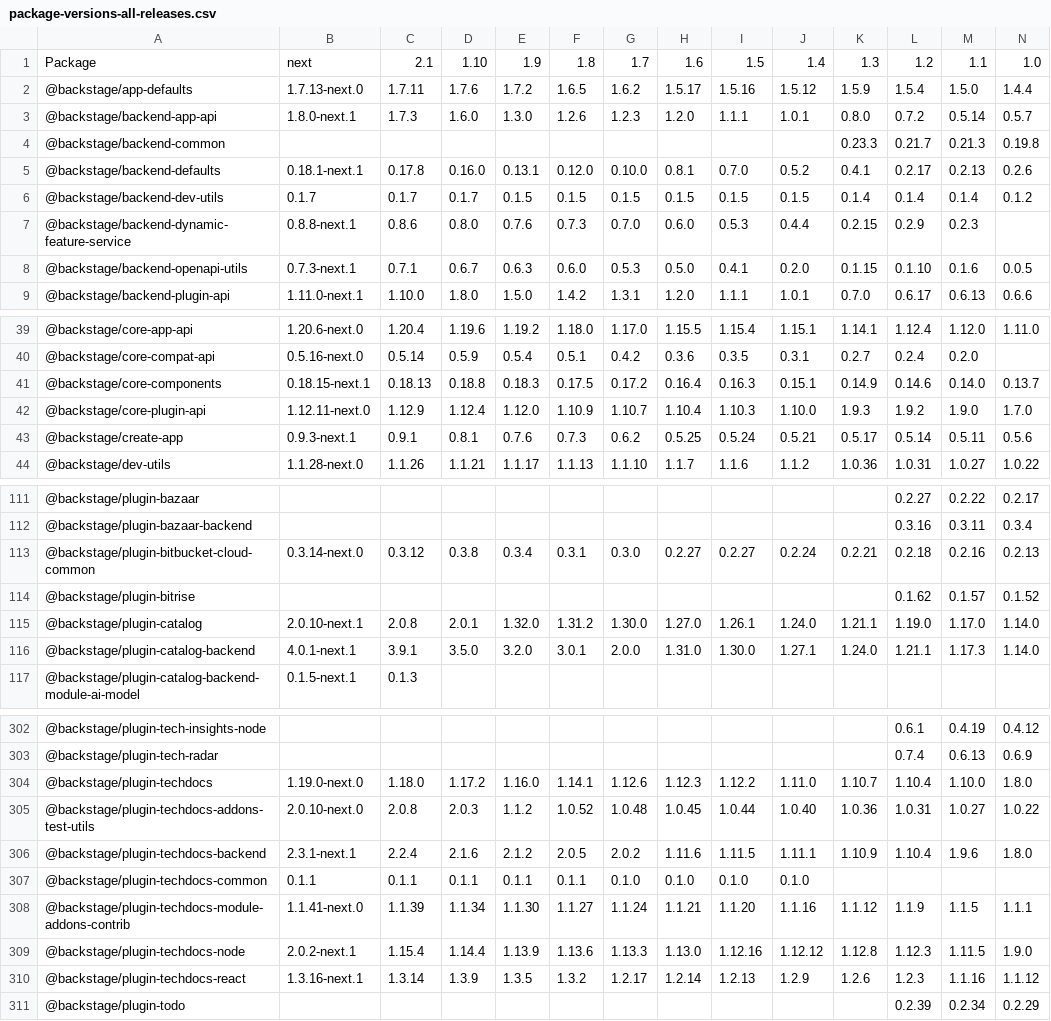
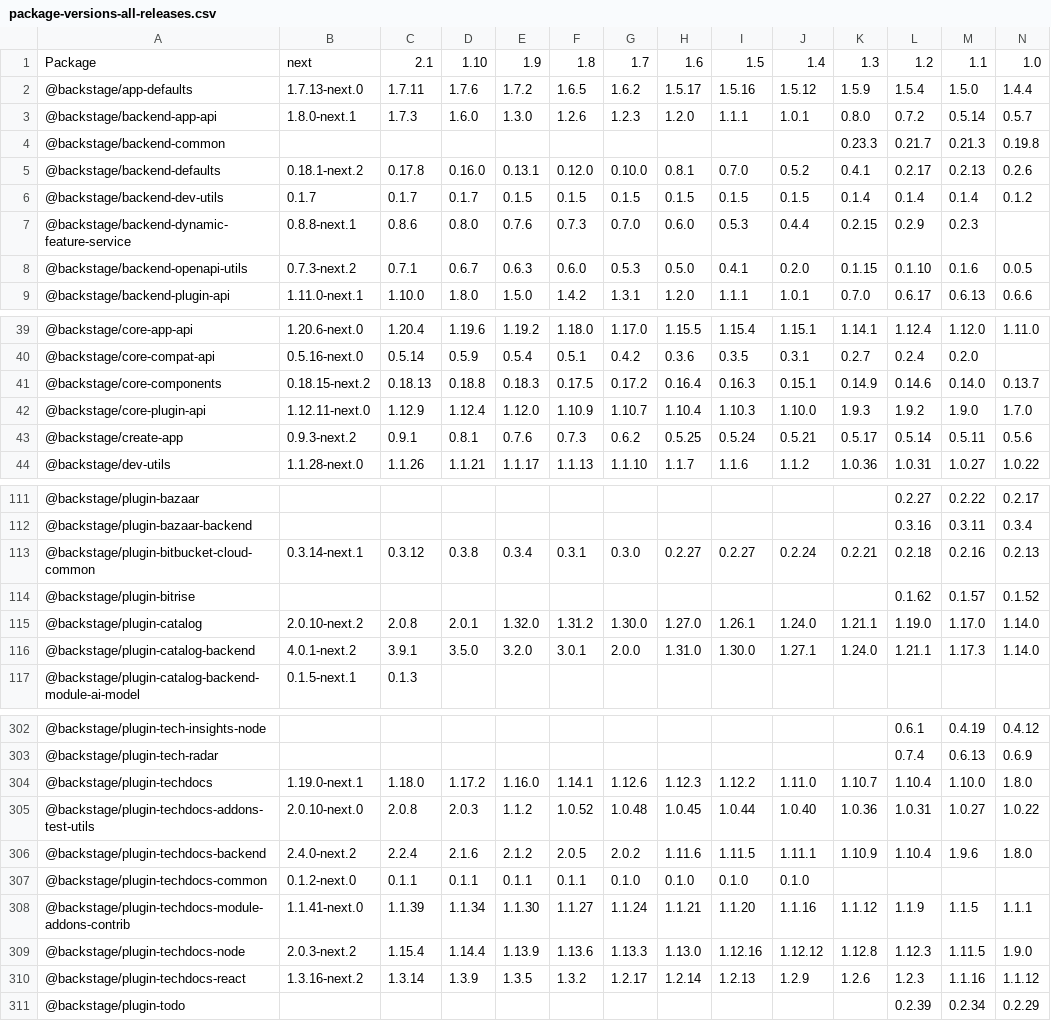
Before and after one commit to christoph-jerolimov/rhdh-change-monitor, a CSV file: tables/package-versions-all-releases.csv, drawn as a sheet; only a part is shown, gaps mark what is left out; the diff covers the shown part only.

```diff
--- a/tables/package-versions-all-releases.csv
+++ b/tables/package-versions-all-releases.csv
@@ -4,6 +4,6 @@ Package,next,2.1,1.10,1.9,1.8,1.7,1.6,1.5,1.4,1.3,1.2,1.1,1.0
 @backstage/backend-common,,,,,,,,,,0.23.3,0.21.7,0.21.3,0.19.8
-@backstage/backend-defaults,0.18.1-next.1,0.17.8,0.16.0,0.13.1,0.12.0,0.10.0,0.8.1,0.7.0,0.5.2,0.4.1,0.2.17,0.2.13,0.2.6
+@backstage/backend-defaults,0.18.1-next.2,0.17.8,0.16.0,0.13.1,0.12.0,0.10.0,0.8.1,0.7.0,0.5.2,0.4.1,0.2.17,0.2.13,0.2.6
 @backstage/backend-dev-utils,0.1.7,0.1.7,0.1.7,0.1.5,0.1.5,0.1.5,0.1.5,0.1.5,0.1.5,0.1.4,0.1.4,0.1.4,0.1.2
 @backstage/backend-dynamic-feature-service,0.8.8-next.1,0.8.6,0.8.0,0.7.6,0.7.3,0.7.0,0.6.0,0.5.3,0.4.4,0.2.15,0.2.9,0.2.3,
-@backstage/backend-openapi-utils,0.7.3-next.1,0.7.1,0.6.7,0.6.3,0.6.0,0.5.3,0.5.0,0.4.1,0.2.0,0.1.15,0.1.10,0.1.6,0.0.5
+@backstage/backend-openapi-utils,0.7.3-next.2,0.7.1,0.6.7,0.6.3,0.6.0,0.5.3,0.5.0,0.4.1,0.2.0,0.1.15,0.1.10,0.1.6,0.0.5
 @backstage/backend-plugin-api,1.11.0-next.1,1.10.0,1.8.0,1.5.0,1.4.2,1.3.1,1.2.0,1.1.1,1.0.1,0.7.0,0.6.17,0.6.13,0.6.6
@@ -40,5 +40,5 @@ Package,next,2.1,1.10,1.9,1.8,1.7,1.6,1.5,1.4,1.3,1.2,1.1,1.0
 @backstage/core-compat-api,0.5.16-next.0,0.5.14,0.5.9,0.5.4,0.5.1,0.4.2,0.3.6,0.3.5,0.3.1,0.2.7,0.2.4,0.2.0,
-@backstage/core-components,0.18.15-next.1,0.18.13,0.18.8,0.18.3,0.17.5,0.17.2,0.16.4,0.16.3,0.15.1,0.14.9,0.14.6,0.14.0,0.13.7
+@backstage/core-components,0.18.15-next.2,0.18.13,0.18.8,0.18.3,0.17.5,0.17.2,0.16.4,0.16.3,0.15.1,0.14.9,0.14.6,0.14.0,0.13.7
 @backstage/core-plugin-api,1.12.11-next.0,1.12.9,1.12.4,1.12.0,1.10.9,1.10.7,1.10.4,1.10.3,1.10.0,1.9.3,1.9.2,1.9.0,1.7.0
-@backstage/create-app,0.9.3-next.1,0.9.1,0.8.1,0.7.6,0.7.3,0.6.2,0.5.25,0.5.24,0.5.21,0.5.17,0.5.14,0.5.11,0.5.6
+@backstage/create-app,0.9.3-next.2,0.9.1,0.8.1,0.7.6,0.7.3,0.6.2,0.5.25,0.5.24,0.5.21,0.5.17,0.5.14,0.5.11,0.5.6
 @backstage/dev-utils,1.1.28-next.0,1.1.26,1.1.21,1.1.17,1.1.13,1.1.10,1.1.7,1.1.6,1.1.2,1.0.36,1.0.31,1.0.27,1.0.22
@@ -112,6 +112,6 @@ Package,next,2.1,1.10,1.9,1.8,1.7,1.6,1.5,1.4,1.3,1.2,1.1,1.0
 @backstage/plugin-bazaar-backend,,,,,,,,,,,0.3.16,0.3.11,0.3.4
-@backstage/plugin-bitbucket-cloud-common,0.3.14-next.0,0.3.12,0.3.8,0.3.4,0.3.1,0.3.0,0.2.27,0.2.27,0.2.24,0.2.21,0.2.18,0.2.16,0.2.13
+@backstage/plugin-bitbucket-cloud-common,0.3.14-next.1,0.3.12,0.3.8,0.3.4,0.3.1,0.3.0,0.2.27,0.2.27,0.2.24,0.2.21,0.2.18,0.2.16,0.2.13
 @backstage/plugin-bitrise,,,,,,,,,,,0.1.62,0.1.57,0.1.52
-@backstage/plugin-catalog,2.0.10-next.1,2.0.8,2.0.1,1.32.0,1.31.2,1.30.0,1.27.0,1.26.1,1.24.0,1.21.1,1.19.0,1.17.0,1.14.0
-@backstage/plugin-catalog-backend,4.0.1-next.1,3.9.1,3.5.0,3.2.0,3.0.1,2.0.0,1.31.0,1.30.0,1.27.1,1.24.0,1.21.1,1.17.3,1.14.0
+@backstage/plugin-catalog,2.0.10-next.2,2.0.8,2.0.1,1.32.0,1.31.2,1.30.0,1.27.0,1.26.1,1.24.0,1.21.1,1.19.0,1.17.0,1.14.0
+@backstage/plugin-catalog-backend,4.0.1-next.2,3.9.1,3.5.0,3.2.0,3.0.1,2.0.0,1.31.0,1.30.0,1.27.1,1.24.0,1.21.1,1.17.3,1.14.0
 @backstage/plugin-catalog-backend-module-ai-model,0.1.5-next.1,0.1.3,,,,,,,,,,,
@@ -303,9 +303,9 @@ Package,next,2.1,1.10,1.9,1.8,1.7,1.6,1.5,1.4,1.3,1.2,1.1,1.0
 @backstage/plugin-tech-radar,,,,,,,,,,,0.7.4,0.6.13,0.6.9
-@backstage/plugin-techdocs,1.19.0-next.0,1.18.0,1.17.2,1.16.0,1.14.1,1.12.6,1.12.3,1.12.2,1.11.0,1.10.7,1.10.4,1.10.0,1.8.0
+@backstage/plugin-techdocs,1.19.0-next.1,1.18.0,1.17.2,1.16.0,1.14.1,1.12.6,1.12.3,1.12.2,1.11.0,1.10.7,1.10.4,1.10.0,1.8.0
 @backstage/plugin-techdocs-addons-test-utils,2.0.10-next.0,2.0.8,2.0.3,1.1.2,1.0.52,1.0.48,1.0.45,1.0.44,1.0.40,1.0.36,1.0.31,1.0.27,1.0.22
-@backstage/plugin-techdocs-backend,2.3.1-next.1,2.2.4,2.1.6,2.1.2,2.0.5,2.0.2,1.11.6,1.11.5,1.11.1,1.10.9,1.10.4,1.9.6,1.8.0
-@backstage/plugin-techdocs-common,0.1.1,0.1.1,0.1.1,0.1.1,0.1.1,0.1.0,0.1.0,0.1.0,0.1.0,,,,
+@backstage/plugin-techdocs-backend,2.4.0-next.2,2.2.4,2.1.6,2.1.2,2.0.5,2.0.2,1.11.6,1.11.5,1.11.1,1.10.9,1.10.4,1.9.6,1.8.0
+@backstage/plugin-techdocs-common,0.1.2-next.0,0.1.1,0.1.1,0.1.1,0.1.1,0.1.0,0.1.0,0.1.0,0.1.0,,,,
 @backstage/plugin-techdocs-module-addons-contrib,1.1.41-next.0,1.1.39,1.1.34,1.1.30,1.1.27,1.1.24,1.1.21,1.1.20,1.1.16,1.1.12,1.1.9,1.1.5,1.1.1
-@backstage/plugin-techdocs-node,2.0.2-next.1,1.15.4,1.14.4,1.13.9,1.13.6,1.13.3,1.13.0,1.12.16,1.12.12,1.12.8,1.12.3,1.11.5,1.9.0
-@backstage/plugin-techdocs-react,1.3.16-next.1,1.3.14,1.3.9,1.3.5,1.3.2,1.2.17,1.2.14,1.2.13,1.2.9,1.2.6,1.2.3,1.1.16,1.1.12
+@backstage/plugin-techdocs-node,2.0.3-next.2,1.15.4,1.14.4,1.13.9,1.13.6,1.13.3,1.13.0,1.12.16,1.12.12,1.12.8,1.12.3,1.11.5,1.9.0
+@backstage/plugin-techdocs-react,1.3.16-next.2,1.3.14,1.3.9,1.3.5,1.3.2,1.2.17,1.2.14,1.2.13,1.2.9,1.2.6,1.2.3,1.1.16,1.1.12
 @backstage/plugin-todo,,,,,,,,,,,0.2.39,0.2.34,0.2.29
```
Also changed, not shown: 15 edited cells elsewhere in this file, tables/number-of-changed-packages.csv, tables/package-versions-last-3-releases.csv, 40 other files.
